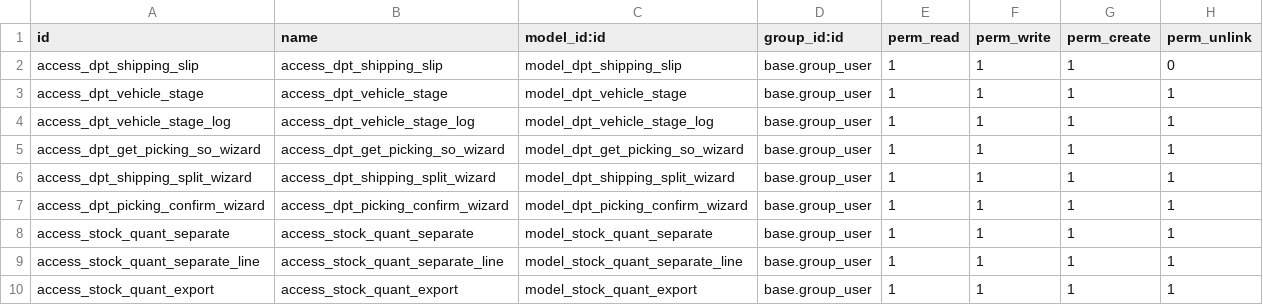
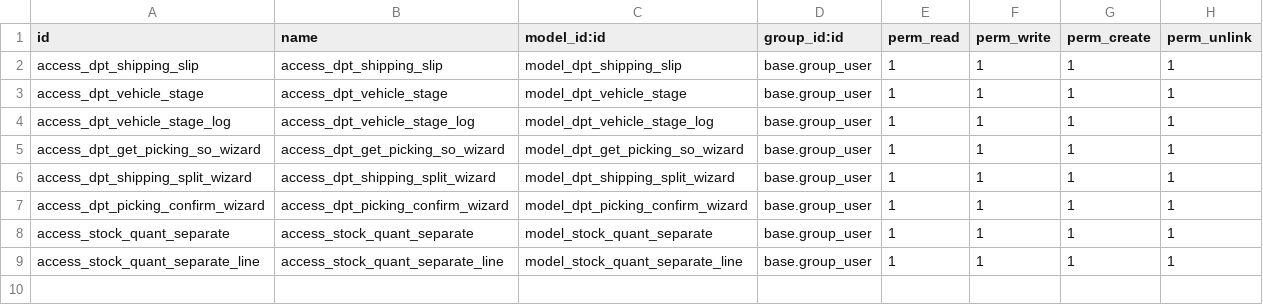
Before and after one commit to cuonglv176/Odoo-DPT, a CSV file: dpt_shipping/security/ir.model.access.csv, drawn as a sheet.

Commit message:
roll back shipping and stock

```diff
--- a/dpt_shipping/security/ir.model.access.csv
+++ b/dpt_shipping/security/ir.model.access.csv
@@ -1,3 +1,3 @@
 id,name,model_id:id,group_id:id,perm_read,perm_write,perm_create,perm_unlink
-access_dpt_shipping_slip,access_dpt_shipping_slip,model_dpt_shipping_slip,base.group_user,1,1,1,0
+access_dpt_shipping_slip,access_dpt_shipping_slip,model_dpt_shipping_slip,base.group_user,1,1,1,1
 access_dpt_vehicle_stage,access_dpt_vehicle_stage,model_dpt_vehicle_stage,base.group_user,1,1,1,1
@@ -9,2 +9 @@ access_stock_quant_separate,access_stock_quant_separate,model_stock_quant_separa
 access_stock_quant_separate_line,access_stock_quant_separate_line,model_stock_quant_separate_line,base.group_user,1,1,1,1
-access_stock_quant_export,access_stock_quant_export,model_stock_quant_export,base.group_user,1,1,1,1
```
Also changed, not shown: 22 other files.
